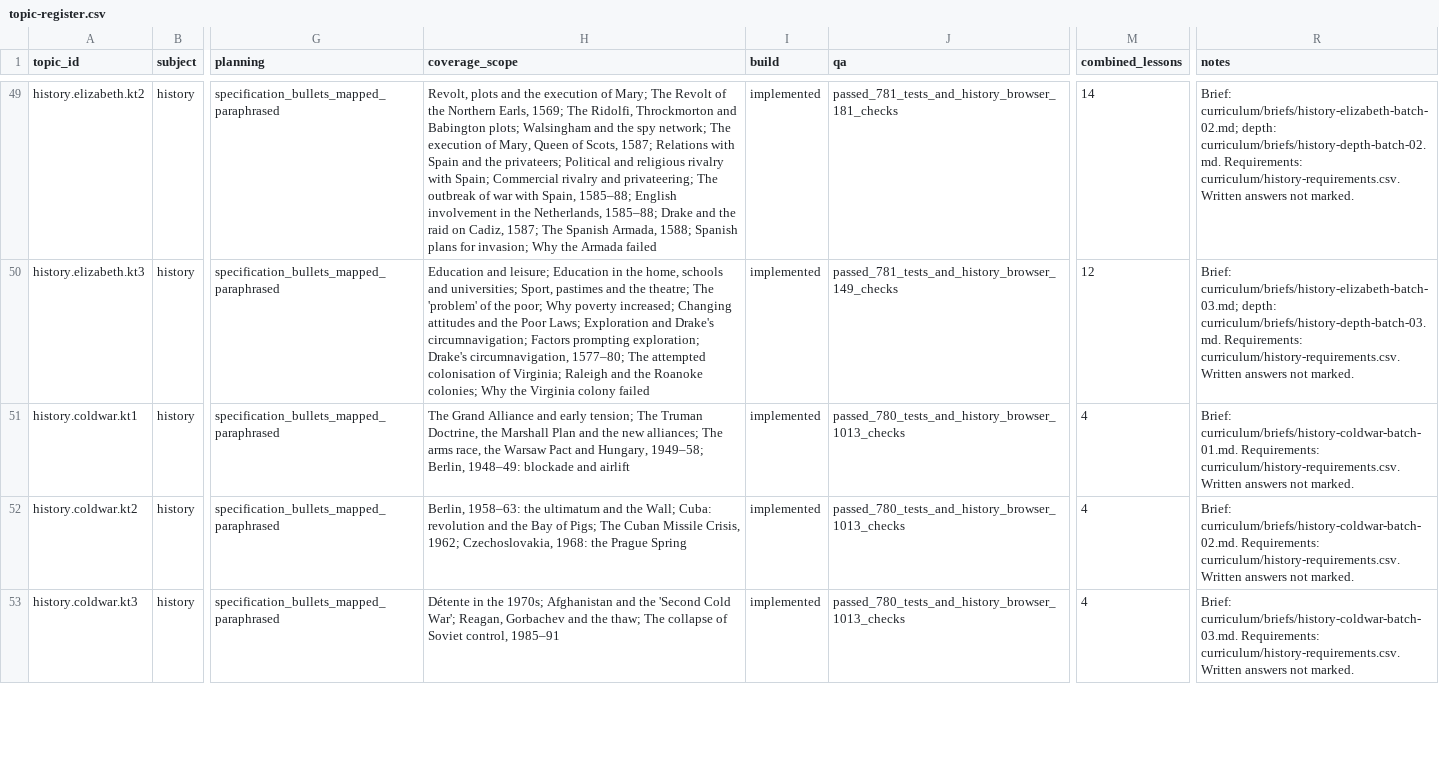
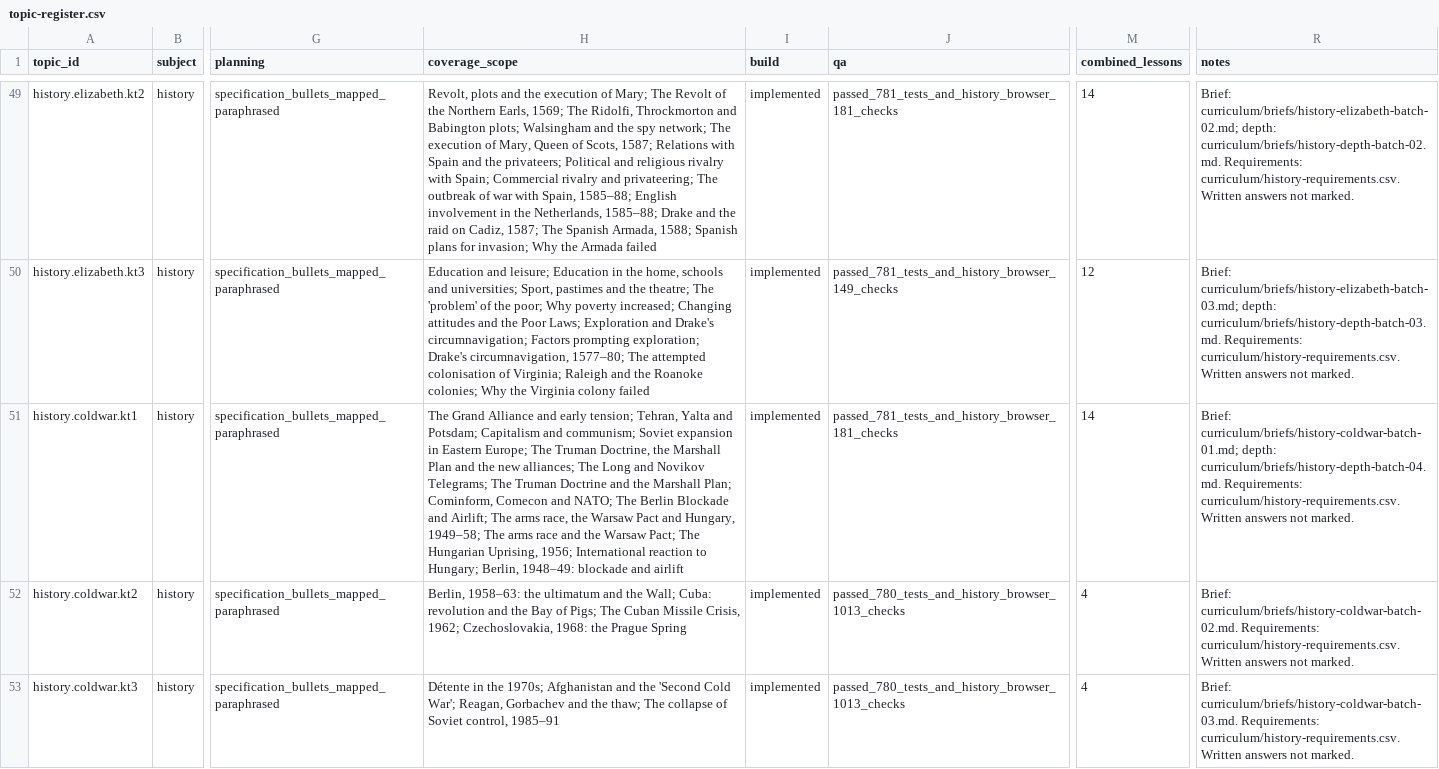
Before and after one commit to adamscourfield/crashcourse, a CSV file: curriculum/topic-register.csv, drawn as a sheet; only a part is shown, gaps mark what is left out; the diff names each change by its address in the sheet, - before the commit and + after, or states it on an @@ line.

```diff
--- a/curriculum/topic-register.csv
+++ b/curriculum/topic-register.csv
-H51 (coverage_scope): …early tension; The Truman Doctrine, the Marshall Plan and the new alliances; The arms race, the Warsaw Pact and Hungary, 1949–58; Berlin, 1948–49:…
+H51 (coverage_scope): …early tension; Tehran, Yalta and Potsdam; Capitalism and communism; Soviet expansion in Eastern Europe; The Truman Doctrine, the Marshall Plan and the new alliances; The Long and Novikov Telegrams; The Truman Doctrine and the Marshall Plan; Cominform, Comecon and NATO; The Berlin Blockade and Airlift; The arms race, the Warsaw Pact and Hungary, 1949–58; The arms race and the Warsaw Pact; The Hungarian Uprising, 1956; International reaction to Hungary; Berlin, 1948–49:…
-J51 (qa): passed_780_tests_and_history_browser_1013_checks
+J51 (qa): passed_781_tests_and_history_browser_181_checks
-M51 (combined_lessons): 4
+M51 (combined_lessons): 14
-R51 (notes): Brief: curriculum/briefs/history-coldwar-batch-01.md. Requirements: curriculum/history-requirements.csv.…
+R51 (notes): Brief: curriculum/briefs/history-coldwar-batch-01.md; depth: curriculum/briefs/history-depth-batch-04.md. Requirements: curriculum/history-requirements.csv.…
```
Also changed, not shown: curriculum/history-lesson-roadmap.csv, curriculum/history-requirements.csv, 6 other files.
